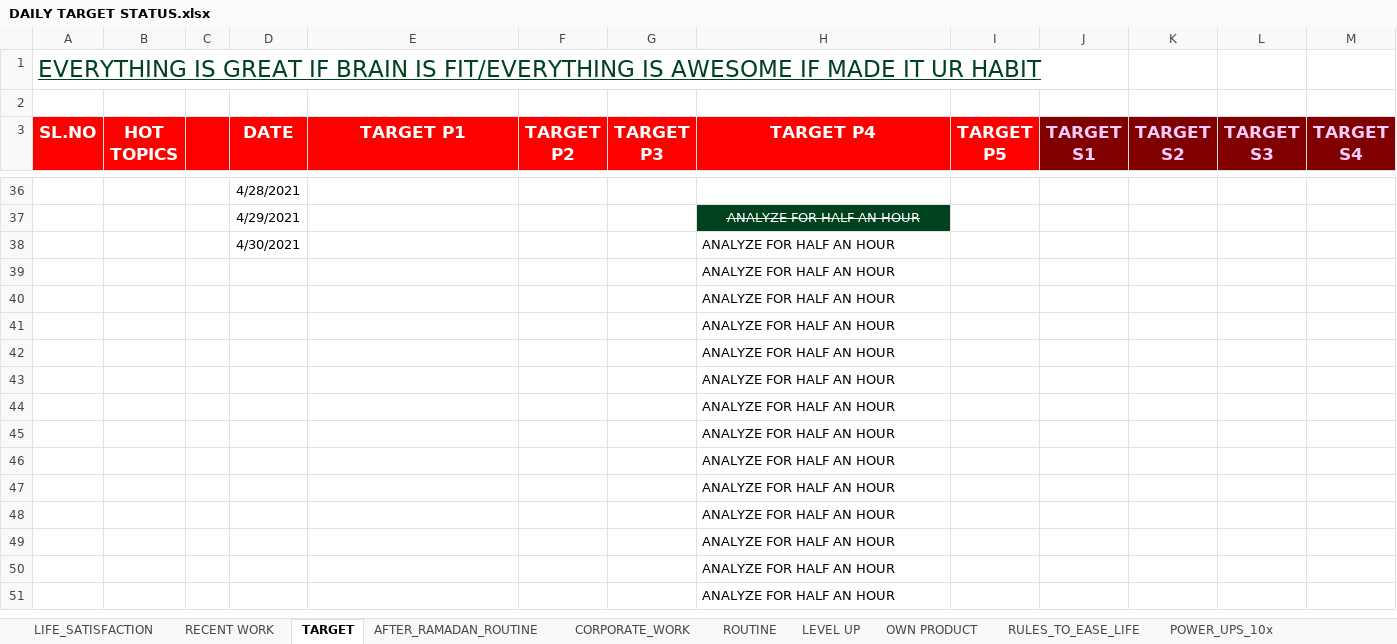
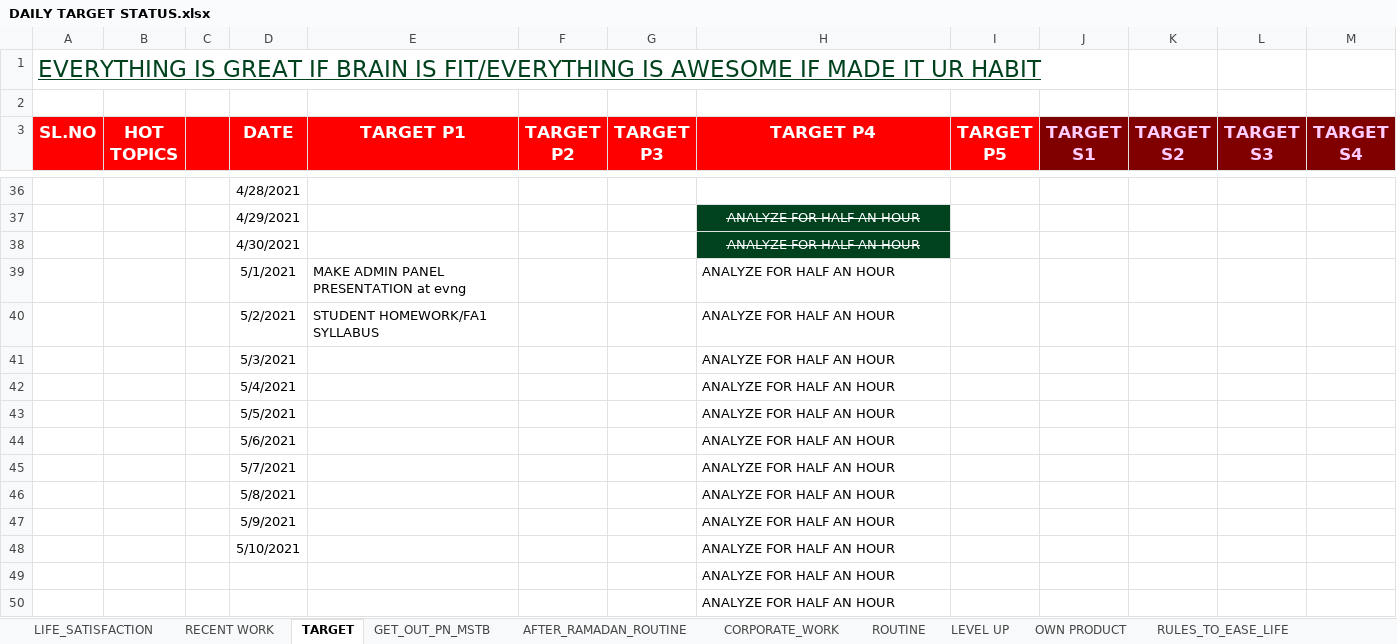
Before and after one commit to Talib111/IMP_EXCEL, an Excel workbook: DAILY TARGET STATUS.xlsx, sheet TARGET, drawn as a sheet; only a part is shown, gaps mark what is left out; the shorter side is filled out with more unchanged rows; values as stored, in another font and other column widths than the file's, no borders; conditional formats not drawn; removed rows and columns are numbered as before the commit, all else as after; rows hold the shown columns only; the diff names each change by its address in the sheet, - before the commit and + after, or states it on an @@ line.

```diff
--- a/DAILY TARGET STATUS.xlsx (sheet TARGET)
+++ b/DAILY TARGET STATUS.xlsx (sheet TARGET)
+sheet tab: GET_OUT_PN_MSTB
@@ H38 fill: none → #00421E, strikethrough: off → on, text colour: black → #FFFFFF, alignment: left → center @@
-row 39:  |  |  |  |  |  |  | ANALYZE FOR HALF AN HOUR
-row 40:  |  |  |  |  |  |  | ANALYZE FOR HALF AN HOUR
-row 41:  |  |  |  |  |  |  | ANALYZE FOR HALF AN HOUR
-row 42:  |  |  |  |  |  |  | ANALYZE FOR HALF AN HOUR
-row 43:  |  |  |  |  |  |  | ANALYZE FOR HALF AN HOUR
-row 44:  |  |  |  |  |  |  | ANALYZE FOR HALF AN HOUR
-row 45:  |  |  |  |  |  |  | ANALYZE FOR HALF AN HOUR
-row 46:  |  |  |  |  |  |  | ANALYZE FOR HALF AN HOUR
-row 47:  |  |  |  |  |  |  | ANALYZE FOR HALF AN HOUR
-row 48:  |  |  |  |  |  |  | ANALYZE FOR HALF AN HOUR
+row 39:  |  |  | 5/1/2021 | MAKE ADMIN PANEL PRESENTATION at evng |  |  | ANALYZE FOR HALF AN HOUR
+row 40:  |  |  | 5/2/2021 | STUDENT HOMEWORK/FA1 SYLLABUS |  |  | ANALYZE FOR HALF AN HOUR
+row 41:  |  |  | 5/3/2021 |  |  |  | ANALYZE FOR HALF AN HOUR
+row 42:  |  |  | 5/4/2021 |  |  |  | ANALYZE FOR HALF AN HOUR
+row 43:  |  |  | 5/5/2021 |  |  |  | ANALYZE FOR HALF AN HOUR
+row 44:  |  |  | 5/6/2021 |  |  |  | ANALYZE FOR HALF AN HOUR
+row 45:  |  |  | 5/7/2021 |  |  |  | ANALYZE FOR HALF AN HOUR
+row 46:  |  |  | 5/8/2021 |  |  |  | ANALYZE FOR HALF AN HOUR
+row 47:  |  |  | 5/9/2021 |  |  |  | ANALYZE FOR HALF AN HOUR
+row 48:  |  |  | 5/10/2021 |  |  |  | ANALYZE FOR HALF AN HOUR
```
Also changed, not shown: Invoice_jh_aus.xlsm, SKILLS.xlsx.
